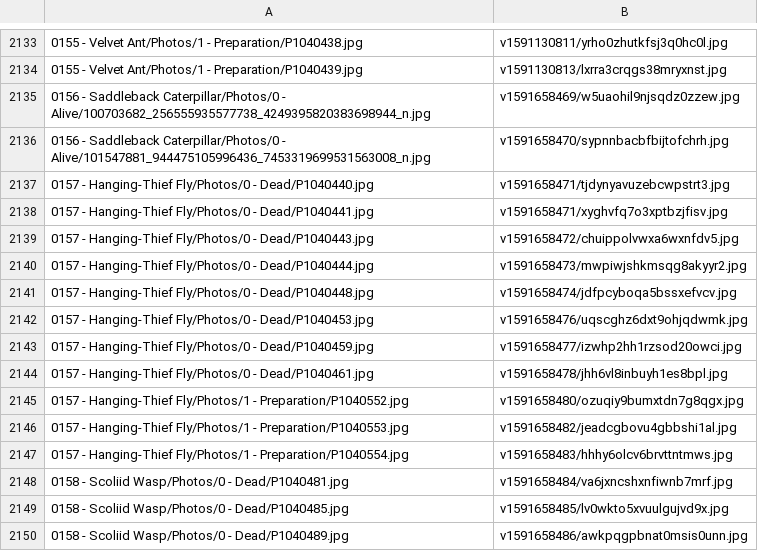
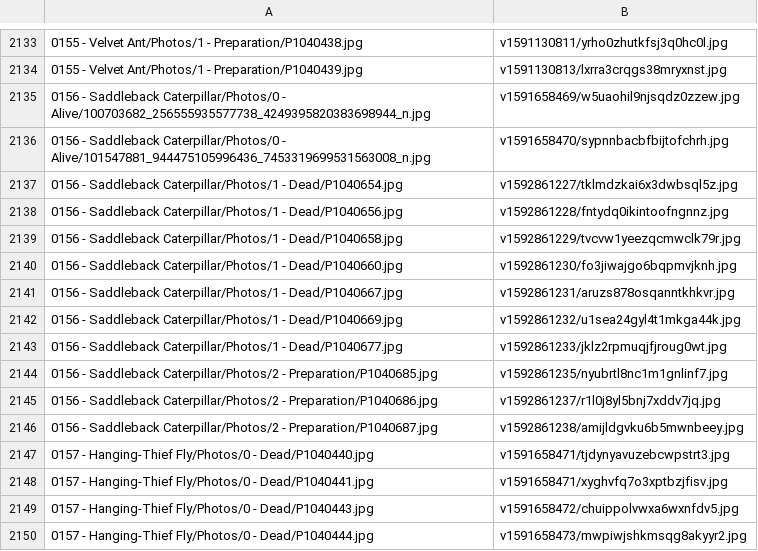
Before and after one commit to ZGorlock/SpecimensWebsiteGenerator, a CSV file: resources/imageReferences.csv, drawn as a sheet; only a part is shown, gaps mark what is left out; the shorter side is filled out with more unchanged rows.

Commit message:
Updated old Specimen

```diff
--- a/resources/imageReferences.csv
+++ b/resources/imageReferences.csv
@@ -2136,2 +2136,12 @@
 0156 - Saddleback Caterpillar/Photos/0 - Alive/101547881_944475105996436_7453319699531563008_n.jpg,v1591658470/sypnnbacbfbijtofchrh.jpg
+0156 - Saddleback Caterpillar/Photos/1 - Dead/P1040654.jpg,v1592861227/tklmdzkai6x3dwbsql5z.jpg
+0156 - Saddleback Caterpillar/Photos/1 - Dead/P1040656.jpg,v1592861228/fntydq0ikintoofngnnz.jpg
+0156 - Saddleback Caterpillar/Photos/1 - Dead/P1040658.jpg,v1592861229/tvcvw1yeezqcmwclk79r.jpg
+0156 - Saddleback Caterpillar/Photos/1 - Dead/P1040660.jpg,v1592861230/fo3jiwajgo6bqpmvjknh.jpg
+0156 - Saddleback Caterpillar/Photos/1 - Dead/P1040667.jpg,v1592861231/aruzs878osqanntkhkvr.jpg
+0156 - Saddleback Caterpillar/Photos/1 - Dead/P1040669.jpg,v1592861232/u1sea24gyl4t1mkga44k.jpg
+0156 - Saddleback Caterpillar/Photos/1 - Dead/P1040677.jpg,v1592861233/jklz2rpmuqjfjroug0wt.jpg
+0156 - Saddleback Caterpillar/Photos/2 - Preparation/P1040685.jpg,v1592861235/nyubrtl8nc1m1gnlinf7.jpg
+0156 - Saddleback Caterpillar/Photos/2 - Preparation/P1040686.jpg,v1592861237/r1l0j8yl5bnj7xddv7jq.jpg
+0156 - Saddleback Caterpillar/Photos/2 - Preparation/P1040687.jpg,v1592861238/amijldgvku6b5mwnbeey.jpg
 0157 - Hanging-Thief Fly/Photos/0 - Dead/P1040440.jpg,v1591658471/tjdynyavuzebcwpstrt3.jpg
```
